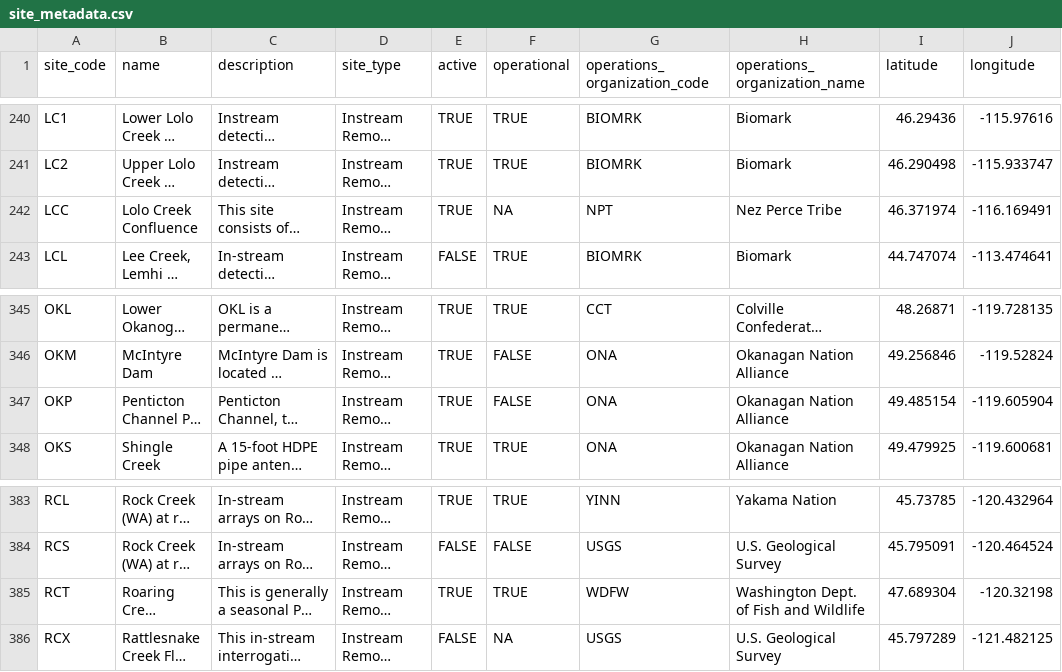
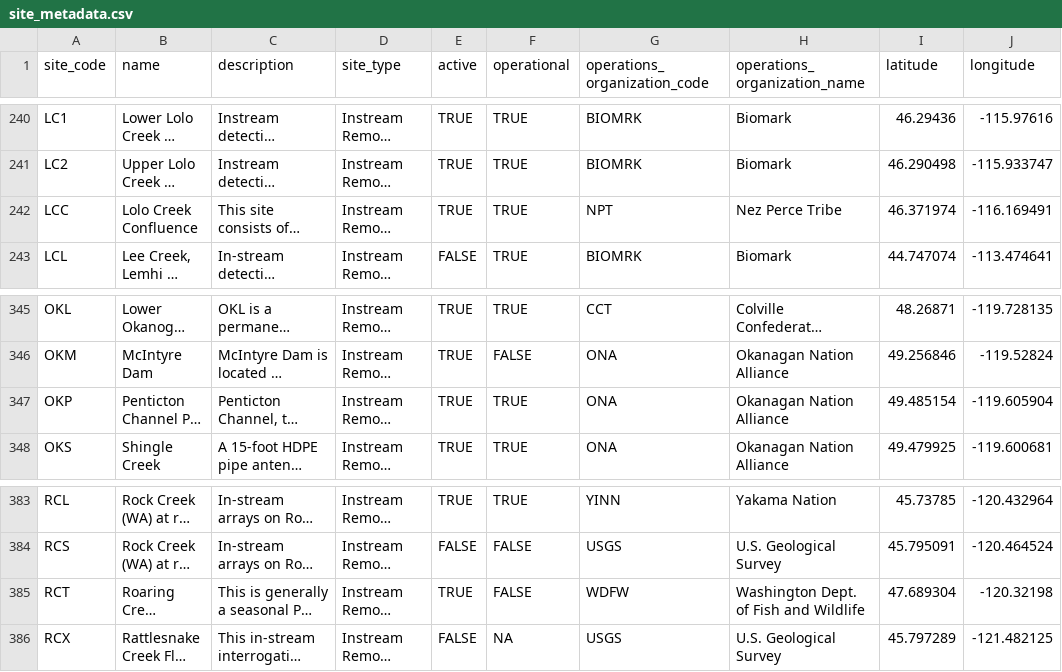
Before and after one commit to kygercd/lamprey-dashboard, a CSV file: config/site_metadata.csv, drawn as a sheet; only a part is shown, gaps mark what is left out; long unchanged cells end in …; the diff names each change by its address in the sheet, - before the commit and + after, or states it on an @@ line.

```diff
--- a/config/site_metadata.csv
+++ b/config/site_metadata.csv
-F242 (operational): NA
+F242 (operational): TRUE
-F347 (operational): FALSE
+F347 (operational): TRUE
-F385 (operational): TRUE
+F385 (operational): FALSE
```
Also changed, not shown: data/last_update.csv, 6 other files.
